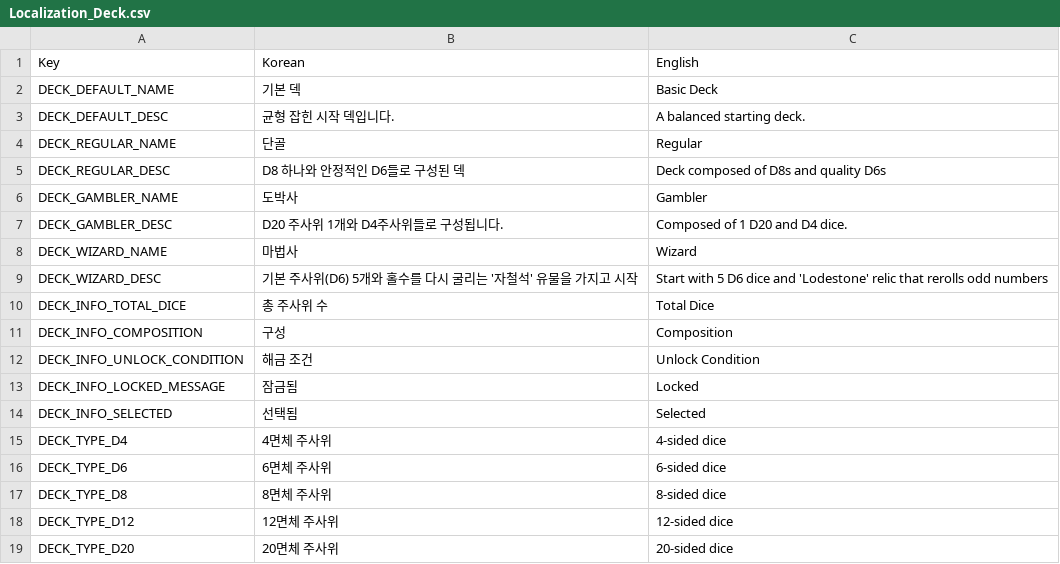
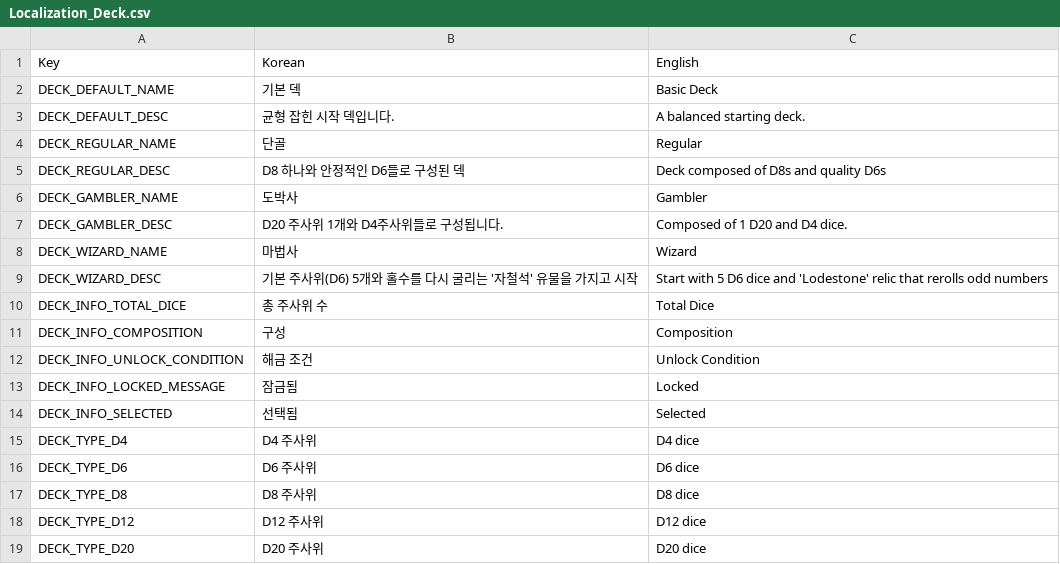
Before and after one commit to Lepied/DiceSoul, a CSV file: Assets/Data/Localization_Deck.csv, drawn as a sheet.

```diff
--- a/Assets/Data/Localization_Deck.csv
+++ b/Assets/Data/Localization_Deck.csv
@@ -14,6 +14,6 @@ DECK_INFO_LOCKED_MESSAGE,잠금됨,Locked
 DECK_INFO_SELECTED,선택됨,Selected
-DECK_TYPE_D4,4면체 주사위,4-sided dice
-DECK_TYPE_D6,6면체 주사위,6-sided dice
-DECK_TYPE_D8,8면체 주사위,8-sided dice
-DECK_TYPE_D12,12면체 주사위,12-sided dice
-DECK_TYPE_D20,20면체 주사위,20-sided dice
+DECK_TYPE_D4,D4 주사위,D4 dice
+DECK_TYPE_D6,D6 주사위,D6 dice
+DECK_TYPE_D8,D8 주사위,D8 dice
+DECK_TYPE_D12,D12 주사위,D12 dice
+DECK_TYPE_D20,D20 주사위,D20 dice
```
Also changed, not shown: Assets/Data/Localization_MainMenu.csv, Assets/Data/Localization_Relic.csv, 41 other files.
